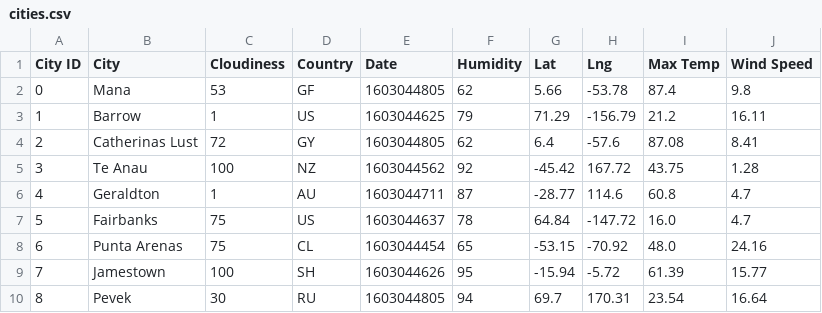
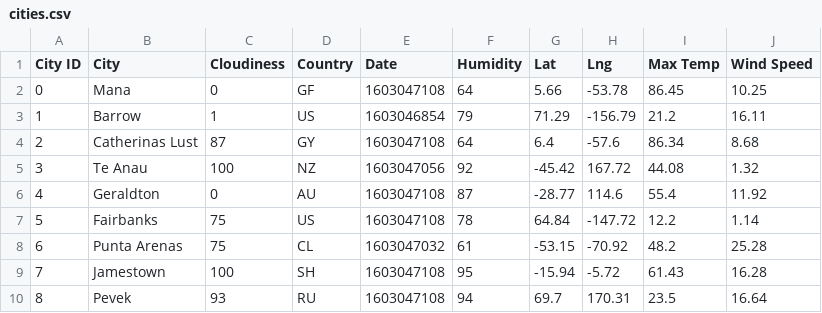
Before and after one commit to blt1339/python-api-challenge, a CSV file: output_data/cities.csv, drawn as a sheet; only a part is shown; the diff covers the shown part only.

```diff
--- a/output_data/cities.csv
+++ b/output_data/cities.csv
@@ -1,10 +1,10 @@
 City ID,City,Cloudiness,Country,Date,Humidity,Lat,Lng,Max Temp,Wind Speed
-0,Mana,53,GF,1603044805,62,5.66,-53.78,87.4,9.8
-1,Barrow,1,US,1603044625,79,71.29,-156.79,21.2,16.11
-2,Catherinas Lust,72,GY,1603044805,62,6.4,-57.6,87.08,8.41
-3,Te Anau,100,NZ,1603044562,92,-45.42,167.72,43.75,1.28
-4,Geraldton,1,AU,1603044711,87,-28.77,114.6,60.8,4.7
-5,Fairbanks,75,US,1603044637,78,64.84,-147.72,16.0,4.7
-6,Punta Arenas,75,CL,1603044454,65,-53.15,-70.92,48.0,24.16
-7,Jamestown,100,SH,1603044626,95,-15.94,-5.72,61.39,15.77
-8,Pevek,30,RU,1603044805,94,69.7,170.31,23.54,16.64
+0,Mana,0,GF,1603047108,64,5.66,-53.78,86.45,10.25
+1,Barrow,1,US,1603046854,79,71.29,-156.79,21.2,16.11
+2,Catherinas Lust,87,GY,1603047108,64,6.4,-57.6,86.34,8.68
+3,Te Anau,100,NZ,1603047056,92,-45.42,167.72,44.08,1.32
+4,Geraldton,0,AU,1603047108,87,-28.77,114.6,55.4,11.92
+5,Fairbanks,75,US,1603047108,78,64.84,-147.72,12.2,1.14
+6,Punta Arenas,75,CL,1603047032,61,-53.15,-70.92,48.2,25.28
+7,Jamestown,100,SH,1603047108,95,-15.94,-5.72,61.43,16.28
+8,Pevek,93,RU,1603047108,94,69.7,170.31,23.5,16.64
```
Also changed, not shown: 123 edited cells elsewhere in this file, 1 other file.
